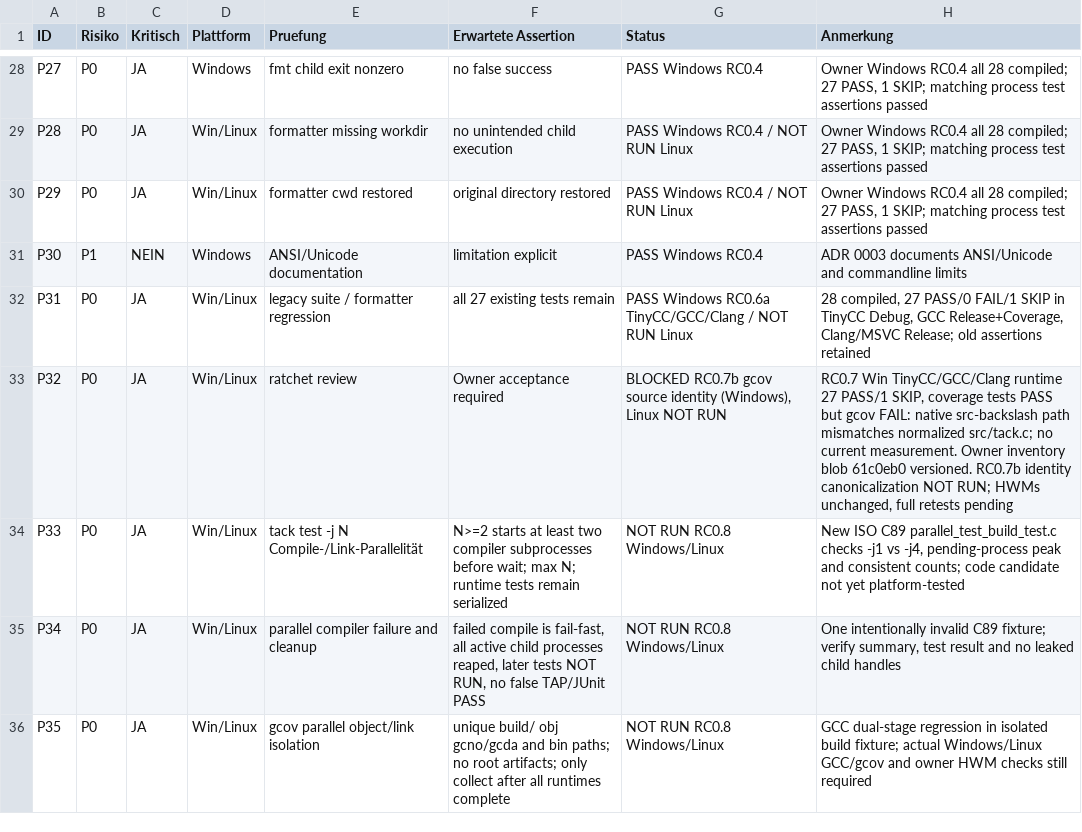
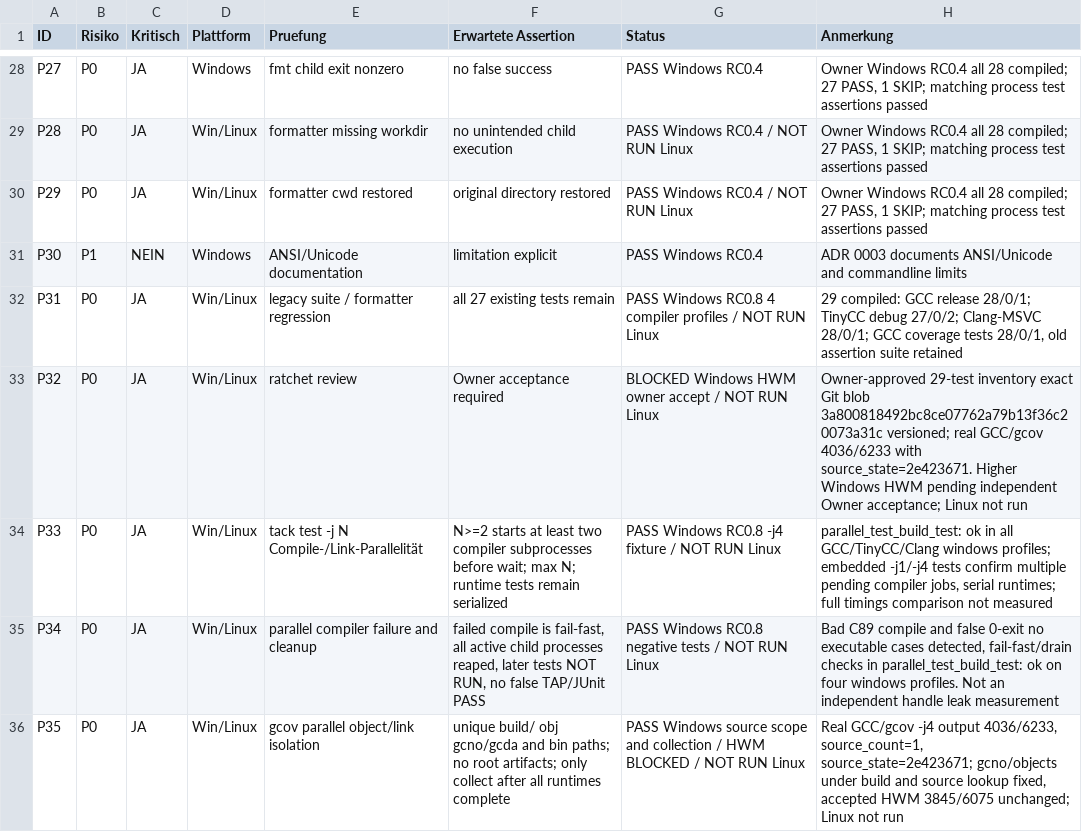
Before and after one commit to M4SSD35TRUCT10N/tack, a TSV file: docs/plans/M2-REQUIREMENTS.tsv, drawn as a sheet; only a part is shown, gaps mark what is left out.

Commit message:
test(tack): adopt owner-approved RC0.8 inventory and log Windows suites
- Version exact Owner-approved 29-test inventory Git blob 3a80081
- Preserve all 26 unaffected test fingerprints and previous assertions
- Record Windows GCC Release 28 PASS/1 SKIP with -j4
- Record Windows TinyCC Debug 27 PASS/2 SKIP with -j4
- Record Windows Clang/MSVC Release 28 PASS/1 SKIP with -j4
- Record Windows GCC/gcov assertions 28 PASS/1 SKIP and 4036/6233 measured
- Record populated production source_state=2e423671
- Mark coverage HWM gate BLOCKED pending separate Owner acceptance
- Keep accepted Windows 3845/6075 and Linux 3604/5790 HWMs unchanged
- Preserve Linux GCC/Clang/gcov as NOT RUN and PR as Draft
- Flag unexpected untracked local file for manual inspection only

Signed-off-by: Enrico Lefass <enrico.lefass@mailbox.org>

```diff
--- a/docs/plans/M2-REQUIREMENTS.tsv
+++ b/docs/plans/M2-REQUIREMENTS.tsv
@@ -31,6 +31,6 @@ P29	P0	JA	Win/Linux	formatter cwd restored	original directory restored	PASS Wind
 P30	P1	NEIN	Windows	ANSI/Unicode documentation	limitation explicit	PASS Windows RC0.4	ADR 0003 documents ANSI/Unicode and commandline limits
-P31	P0	JA	Win/Linux	legacy suite / formatter regression	all 27 existing tests remain	PASS Windows RC0.6a TinyCC/GCC/Clang / NOT RUN Linux	28 compiled, 27 PASS/0 FAIL/1 SKIP in TinyCC Debug, GCC Release+Coverage, Clang/MSVC Release; old assertions retained
-P32	P0	JA	Win/Linux	ratchet review	Owner acceptance required	BLOCKED RC0.7b gcov source identity (Windows), Linux NOT RUN	RC0.7 Win TinyCC/GCC/Clang runtime 27 PASS/1 SKIP, coverage tests PASS but gcov FAIL: native src-backslash path mismatches normalized src/tack.c; no current measurement. Owner inventory blob 61c0eb0 versioned. RC0.7b identity canonicalization NOT RUN; HWMs unchanged, full retests pending
-P33	P0	JA	Win/Linux	tack test -j N Compile-/Link-Parallelität	N>=2 starts at least two compiler subprocesses before wait; max N; runtime tests remain serialized	NOT RUN RC0.8 Windows/Linux	New ISO C89 parallel_test_build_test.c checks -j1 vs -j4, pending-process peak and consistent counts; code candidate not yet platform-tested
-P34	P0	JA	Win/Linux	parallel compiler failure and cleanup	failed compile is fail-fast, all active child processes reaped, later tests NOT RUN, no false TAP/JUnit PASS	NOT RUN RC0.8 Windows/Linux	One intentionally invalid C89 fixture; verify summary, test result and no leaked child handles
-P35	P0	JA	Win/Linux	gcov parallel object/link isolation	unique build/ obj gcno/gcda and bin paths; no root artifacts; only collect after all runtimes complete	NOT RUN RC0.8 Windows/Linux	GCC dual-stage regression in isolated build fixture; actual Windows/Linux GCC/gcov and owner HWM checks still required
+P31	P0	JA	Win/Linux	legacy suite / formatter regression	all 27 existing tests remain	PASS Windows RC0.8 4 compiler profiles / NOT RUN Linux	29 compiled: GCC release 28/0/1; TinyCC debug 27/0/2; Clang-MSVC 28/0/1; GCC coverage tests 28/0/1, old assertion suite retained
+P32	P0	JA	Win/Linux	ratchet review	Owner acceptance required	BLOCKED Windows HWM owner accept / NOT RUN Linux	Owner-approved 29-test inventory exact Git blob 3a800818492bc8ce07762a79b13f36c20073a31c versioned; real GCC/gcov 4036/6233 with source_state=2e423671. Higher Windows HWM pending independent Owner acceptance; Linux not run
+P33	P0	JA	Win/Linux	tack test -j N Compile-/Link-Parallelität	N>=2 starts at least two compiler subprocesses before wait; max N; runtime tests remain serialized	PASS Windows RC0.8 -j4 fixture / NOT RUN Linux	parallel_test_build_test: ok in all GCC/TinyCC/Clang windows profiles; embedded -j1/-j4 tests confirm multiple pending compiler jobs, serial runtimes; full timings comparison not measured
+P34	P0	JA	Win/Linux	parallel compiler failure and cleanup	failed compile is fail-fast, all active child processes reaped, later tests NOT RUN, no false TAP/JUnit PASS	PASS Windows RC0.8 negative tests / NOT RUN Linux	Bad C89 compile and false 0-exit no executable cases detected, fail-fast/drain checks in parallel_test_build_test: ok on four windows profiles. Not an independent handle leak measurement
+P35	P0	JA	Win/Linux	gcov parallel object/link isolation	unique build/ obj gcno/gcda and bin paths; no root artifacts; only collect after all runtimes complete	PASS Windows source scope and collection / HWM BLOCKED / NOT RUN Linux	Real GCC/gcov -j4 output 4036/6233, source_count=1, source_state=2e423671; gcno/objects under build and source lookup fixed, accepted HWM 3845/6075 unchanged; Linux not run
```
Also changed, not shown: 6 other files.
